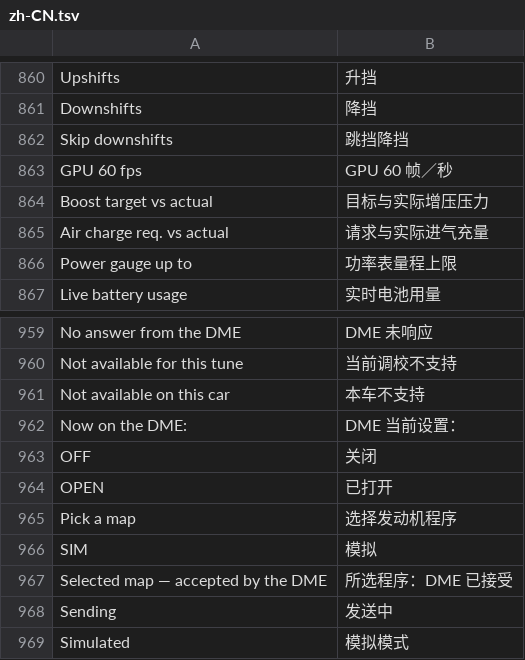
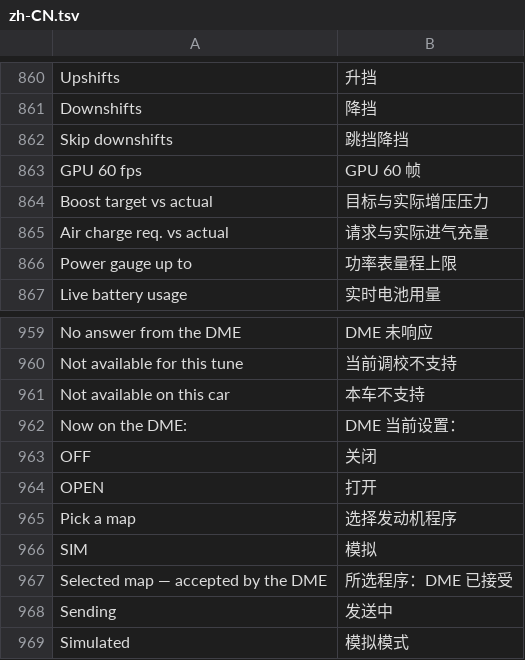
Before and after one commit to JackieZ123430/alexp50-bmw-apps-cn, a TSV file: kit/runtime/locales/zh-CN.tsv, drawn as a sheet; only a part is shown, gaps mark what is left out; the diff covers the shown part only.

```diff
--- a/kit/runtime/locales/zh-CN.tsv
+++ b/kit/runtime/locales/zh-CN.tsv
@@ -862,3 +862,3 @@ Downshifts	降挡
 Skip downshifts	跳挡降挡
-GPU 60 fps	GPU 60 帧／秒
+GPU 60 fps	GPU 60 帧
 Boost target vs actual	目标与实际增压压力
@@ -963,3 +963,3 @@ Now on the DME:	DME 当前设置：
 OFF	关闭
-OPEN	已打开
+OPEN	打开
 Pick a map	选择发动机程序
```
Also changed, not shown: 37 added rows elsewhere in this file, 5 other files.
